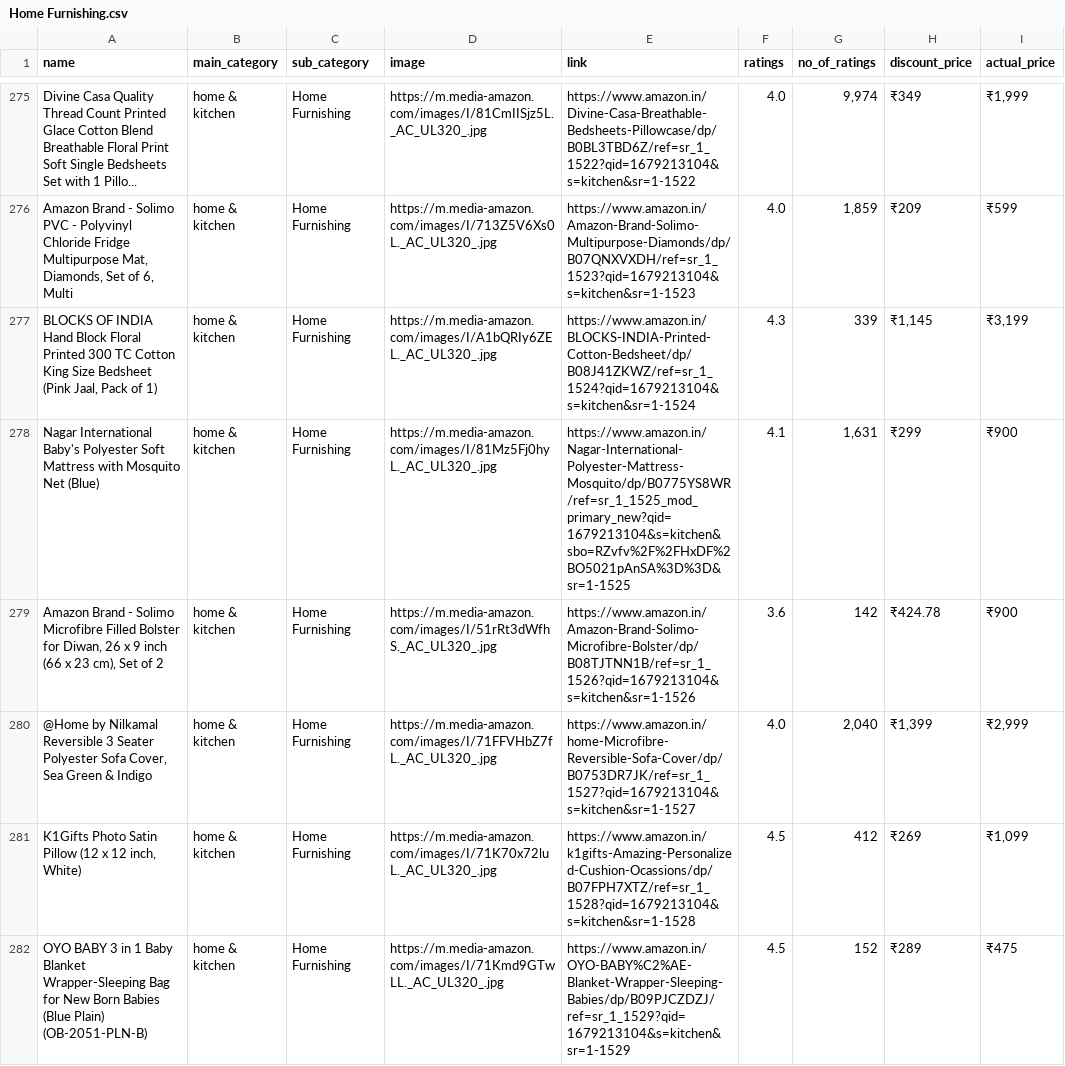
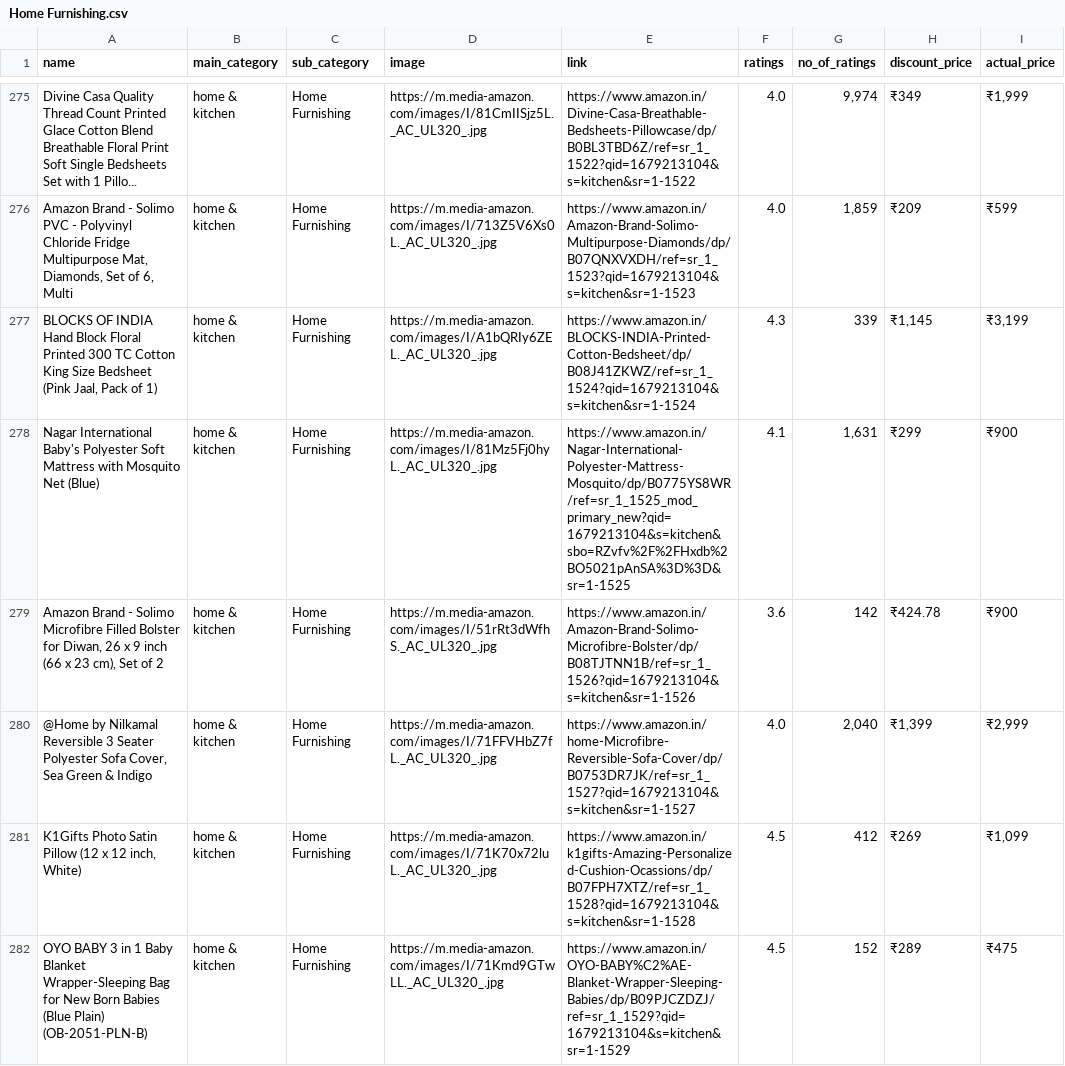
Before and after one commit to marwanaldaajah/graduation-project, a CSV file: uploads/Home Furnishing.csv, drawn as a sheet; only a part is shown, gaps mark what is left out; the diff covers the shown part only.

```diff
--- a/uploads/Home Furnishing.csv
+++ b/uploads/Home Furnishing.csv
@@ -277,3 +277,3 @@ Divine Casa Quality Thread Count Printed Glace Cotton Blend Breathable Floral Pr
 "BLOCKS OF INDIA Hand Block Floral Printed 300 TC Cotton King Size Bedsheet (Pink Jaal, Pack of 1)",home & kitchen,Home Furnishing,https://m.media-amazon.com/images/I/A1bQRIy6ZEL._AC_UL320_.jpg,https://www.amazon.in/BLOCKS-INDIA-Printed-Cotton-Bedsheet/dp/B08J41ZKWZ/ref=sr_1_1524?qid=1679213104&s=kitchen&sr=1-1524,4.3,339,"₹1,145","₹3,199"
-Nagar International Baby's Polyester Soft Mattress with Mosquito Net (Blue),home & kitchen,Home Furnishing,https://m.media-amazon.com/images/I/81Mz5Fj0hyL._AC_UL320_.jpg,https://www.amazon.in/Nagar-International-Polyester-Mattress-Mosquito/dp/B0775YS8WR/ref=sr_1_1525_mod_primary_new?qid=1679213104&s=kitchen&sbo=RZvfv%2F%2FHxDF%2BO5021pAnSA%3D%3D&sr=1-1525,4.1,"1,631",₹299,₹900
+Nagar International Baby's Polyester Soft Mattress with Mosquito Net (Blue),home & kitchen,Home Furnishing,https://m.media-amazon.com/images/I/81Mz5Fj0hyL._AC_UL320_.jpg,https://www.amazon.in/Nagar-International-Polyester-Mattress-Mosquito/dp/B0775YS8WR/ref=sr_1_1525_mod_primary_new?qid=1679213104&s=kitchen&sbo=RZvfv%2F%2FHxdb%2BO5021pAnSA%3D%3D&sr=1-1525,4.1,"1,631",₹299,₹900
 "Amazon Brand - Solimo Microfibre Filled Bolster for Diwan, 26 x 9 inch (66 x 23 cm), Set of 2",home & kitchen,Home Furnishing,https://m.media-amazon.com/images/I/51rRt3dWfhS._AC_UL320_.jpg,https://www.amazon.in/Amazon-Brand-Solimo-Microfibre-Bolster/dp/B08TJTNN1B/ref=sr_1_1526?qid=1679213104&s=kitchen&sr=1-1526,3.6,142,₹424.78,₹900
```
Also changed, not shown: 58 edited cells elsewhere in this file, uploads/All Car and Motorbike Products.csv, 10 other files.
